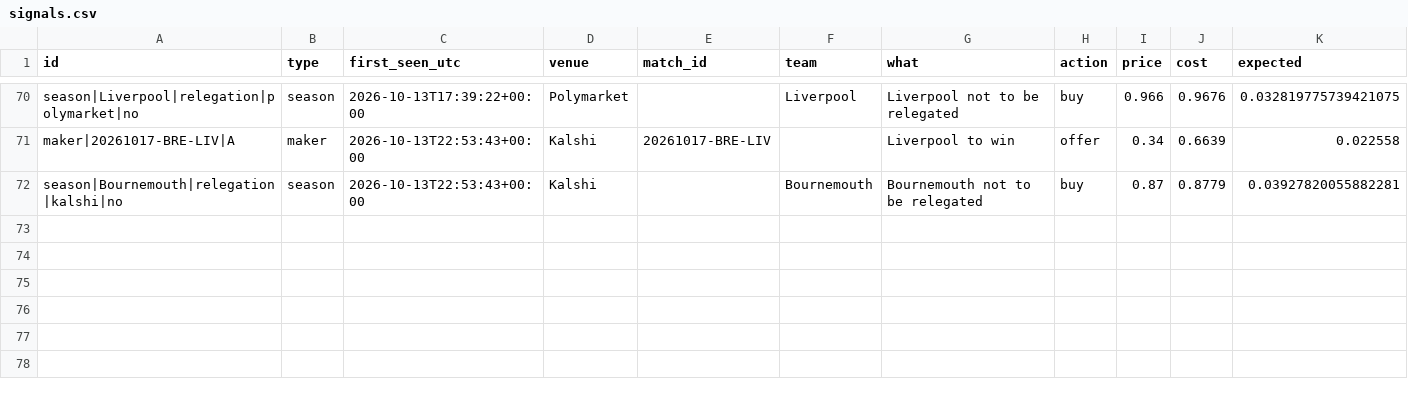
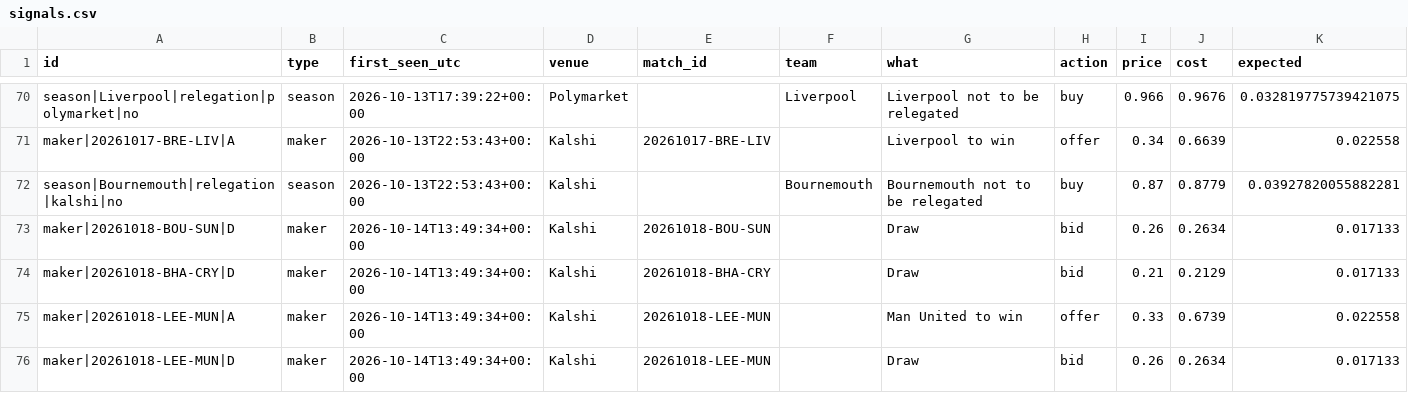
Before and after one commit to mahmedken/betting-analytics, a CSV file: data/ledger/signals.csv, drawn as a sheet; only a part is shown, gaps mark what is left out.

```diff
--- a/data/ledger/signals.csv
+++ b/data/ledger/signals.csv
@@ -72 +72,5 @@ maker|20261017-BRE-LIV|A,maker,2026-10-13T22:53:43+00:00,Kalshi,20261017-BRE-LIV
 season|Bournemouth|relegation|kalshi|no,season,2026-10-13T22:53:43+00:00,Kalshi,,Bournemouth,Bournemouth not to be relegated,buy,0.87,0.8779,0.03927820055882281
+maker|20261018-BOU-SUN|D,maker,2026-10-14T13:49:34+00:00,Kalshi,20261018-BOU-SUN,,Draw,bid,0.26,0.2634,0.017133
+maker|20261018-BHA-CRY|D,maker,2026-10-14T13:49:34+00:00,Kalshi,20261018-BHA-CRY,,Draw,bid,0.21,0.2129,0.017133
+maker|20261018-LEE-MUN|A,maker,2026-10-14T13:49:34+00:00,Kalshi,20261018-LEE-MUN,,Man United to win,offer,0.33,0.6739,0.022558
+maker|20261018-LEE-MUN|D,maker,2026-10-14T13:49:34+00:00,Kalshi,20261018-LEE-MUN,,Draw,bid,0.26,0.2634,0.017133
```
Also changed, not shown: data/ledger/predictions.csv, 9 other files.
